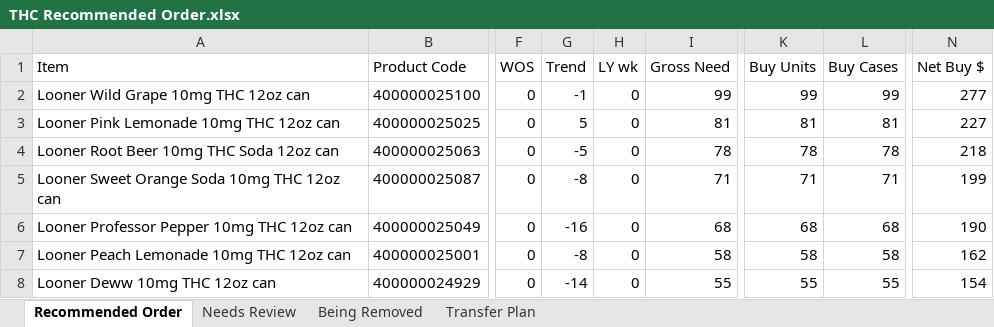
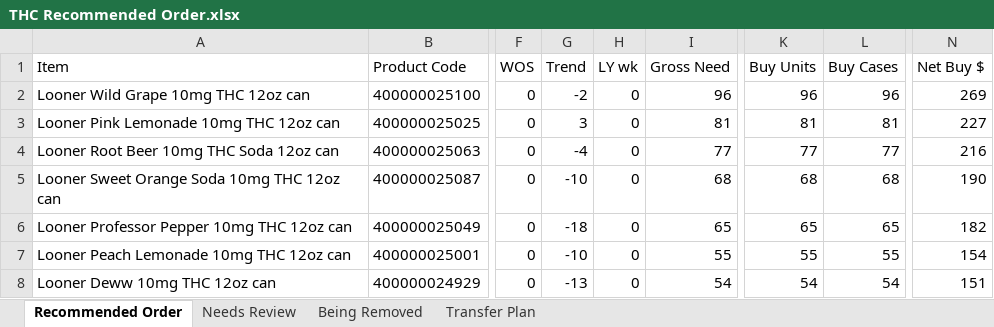
Before and after one commit to Akuklok/thc-dashboard, an Excel workbook: data/THC Recommended Order.xlsx, sheet Recommended Order, drawn as a sheet; only a part is shown, gaps mark what is left out; values as stored, in another font and other column widths than the file's, no borders; the diff covers the shown part only; the diff names each change by its address in the sheet, - before the commit and + after, or states it on an @@ line.

Commit message:
auto-update THC Recommended Order.xlsx

```diff
--- a/data/THC Recommended Order.xlsx (sheet Recommended Order)
+++ b/data/THC Recommended Order.xlsx (sheet Recommended Order)
-G2 (Trend): -1
+G2 (Trend): -2
-I2 (Gross Need): 99
+I2 (Gross Need): 96
-K2 (Buy Units): 99
+K2 (Buy Units): 96
-L2 (Buy Cases): 99
+L2 (Buy Cases): 96
-N2 (Net Buy $): 277
+N2 (Net Buy $): 269
-G3 (Trend): 5
+G3 (Trend): 3
-G4 (Trend): -5
+G4 (Trend): -4
-I4 (Gross Need): 78
+I4 (Gross Need): 77
-K4 (Buy Units): 78
+K4 (Buy Units): 77
-L4 (Buy Cases): 78
+L4 (Buy Cases): 77
-N4 (Net Buy $): 218
+N4 (Net Buy $): 216
-G5 (Trend): -8
+G5 (Trend): -10
-I5 (Gross Need): 71
+I5 (Gross Need): 68
-K5 (Buy Units): 71
+K5 (Buy Units): 68
-L5 (Buy Cases): 71
+L5 (Buy Cases): 68
-N5 (Net Buy $): 199
+N5 (Net Buy $): 190
-G6 (Trend): -16
+G6 (Trend): -18
-I6 (Gross Need): 68
+I6 (Gross Need): 65
-K6 (Buy Units): 68
+K6 (Buy Units): 65
-L6 (Buy Cases): 68
+L6 (Buy Cases): 65
-N6 (Net Buy $): 190
+N6 (Net Buy $): 182
-G7 (Trend): -8
+G7 (Trend): -10
-I7 (Gross Need): 58
+I7 (Gross Need): 55
-K7 (Buy Units): 58
+K7 (Buy Units): 55
-L7 (Buy Cases): 58
+L7 (Buy Cases): 55
-N7 (Net Buy $): 162
+N7 (Net Buy $): 154
-G8 (Trend): -14
+G8 (Trend): -13
-I8 (Gross Need): 55
+I8 (Gross Need): 54
-K8 (Buy Units): 55
+K8 (Buy Units): 54
-L8 (Buy Cases): 55
+L8 (Buy Cases): 54
-N8 (Net Buy $): 154
+N8 (Net Buy $): 151
```
Also changed, not shown: 35 added rows, 34 removed rows and 265 edited cells elsewhere in this sheet, sheet Transfer Plan, sheet Needs Review, sheet Being Removed.
